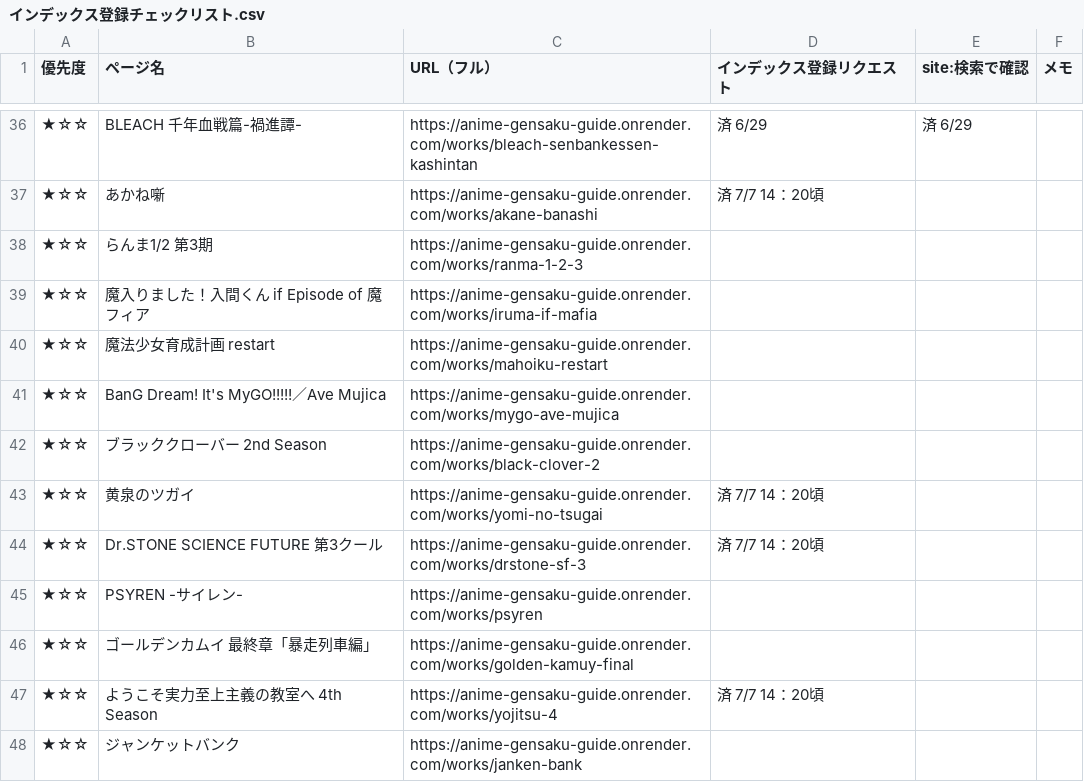
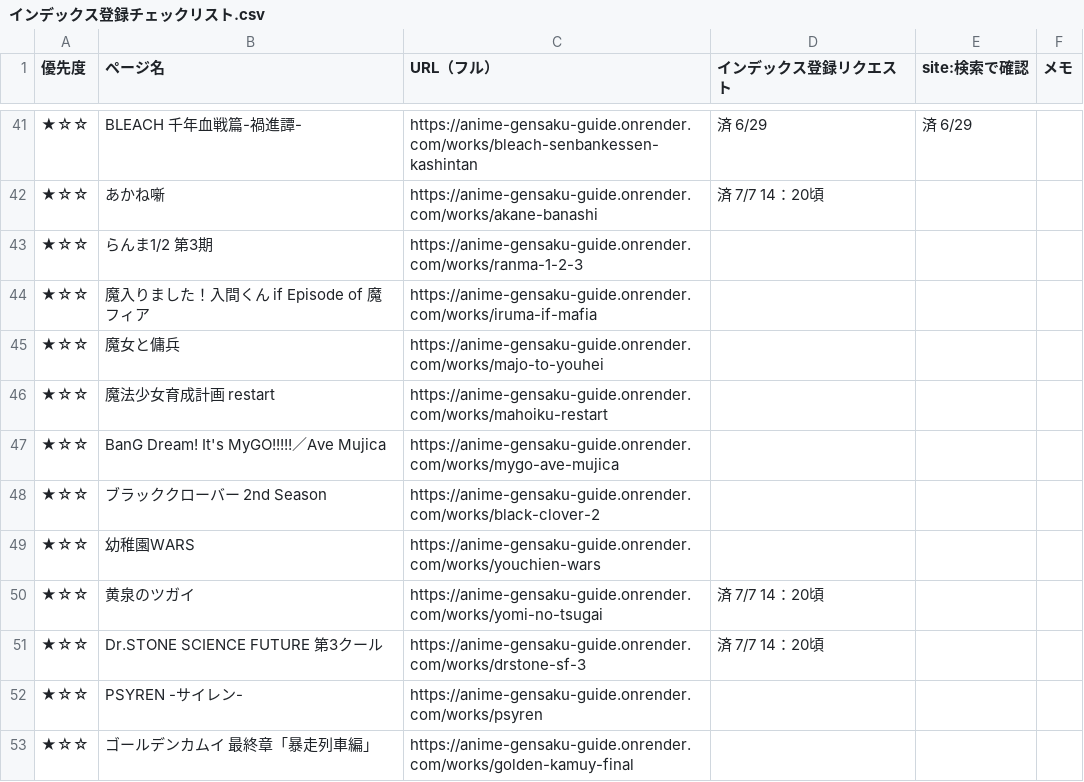
Before and after one commit to Deek229/anime-gensaku-guide, a CSV file: docs/インデックス登録チェックリスト.csv, drawn as a sheet; only a part is shown, gaps mark what is left out; the shorter side is filled out with more unchanged rows; the diff covers the shown part only.

```diff
--- a/docs/インデックス登録チェックリスト.csv
+++ b/docs/インデックス登録チェックリスト.csv
@@ -39,2 +44,3 @@
 ★☆☆,魔入りました！入間くん if Episode of 魔フィア,https://anime-gensaku-guide.onrender.com/works/iruma-if-mafia,,,
+★☆☆,魔女と傭兵,https://anime-gensaku-guide.onrender.com/works/majo-to-youhei,,,
 ★☆☆,魔法少女育成計画 restart,https://anime-gensaku-guide.onrender.com/works/mahoiku-restart,,,
@@ -42,2 +48,3 @@
 ★☆☆,ブラッククローバー 2nd Season,https://anime-gensaku-guide.onrender.com/works/black-clover-2,,,
+★☆☆,幼稚園WARS,https://anime-gensaku-guide.onrender.com/works/youchien-wars,,,
 ★☆☆,黄泉のツガイ,https://anime-gensaku-guide.onrender.com/works/yomi-no-tsugai,済　7/7　14：20頃,,
```
Also changed, not shown: 15 added rows and 2 edited cells elsewhere in this file, 25 other files.
